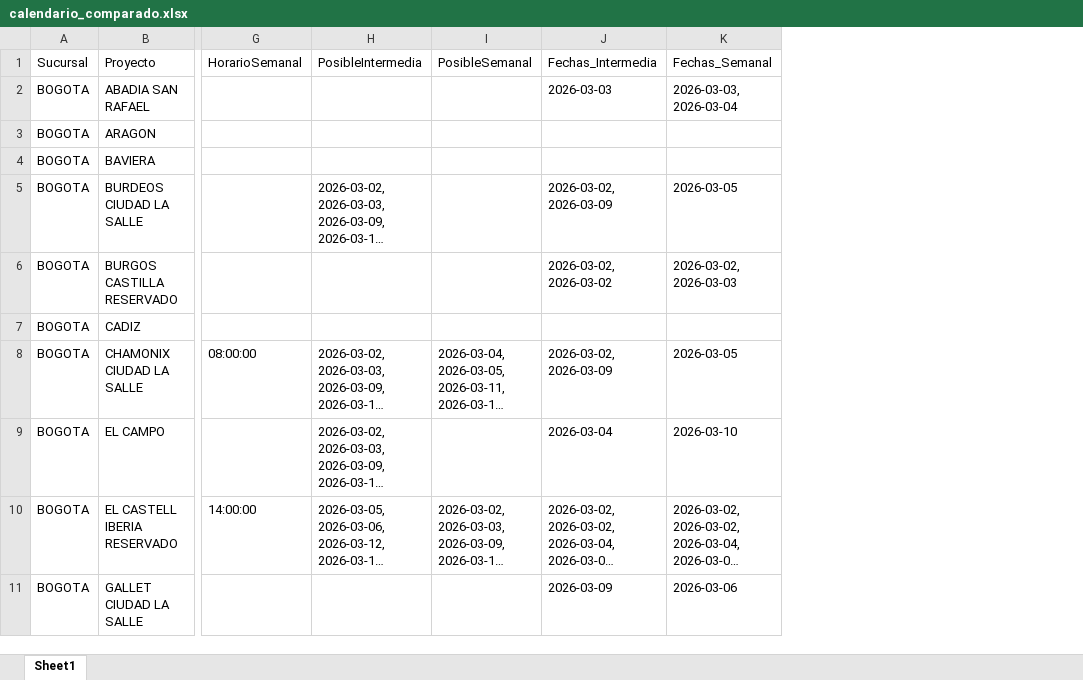
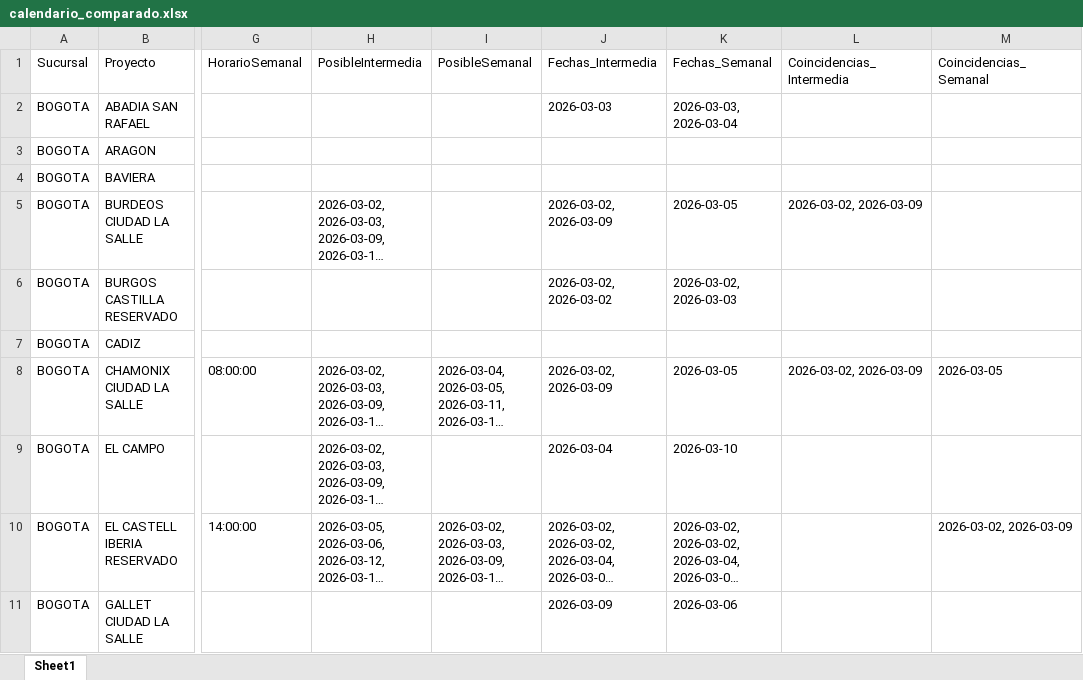
Before and after one commit to proyectosleanmarval-dev/SeguimientoMadurezCumplimientoActas, an Excel workbook: output/calendario_comparado.xlsx, sheet Sheet1, drawn as a sheet; only a part is shown, gaps mark what is left out; long unchanged cells end in …; values as stored, in another font and other column widths than the file's, no borders; the diff names each change by its address in the sheet, - before the commit and + after, or states it on an @@ line.

```diff
--- a/output/calendario_comparado.xlsx (sheet Sheet1)
+++ b/output/calendario_comparado.xlsx (sheet Sheet1)
+column L (Coincidencias_Intermedia), rows 5-8: 2026-03-02, 2026-03-09 |  |  | 2026-03-02, 2026-03-09
+column M (Coincidencias_Semanal), rows 8-10: 2026-03-05 |  | 2026-03-02, 2026-03-09
```
Also changed, not shown: output/calendario_real.xlsx, output/calendario_teorico.xlsx.
